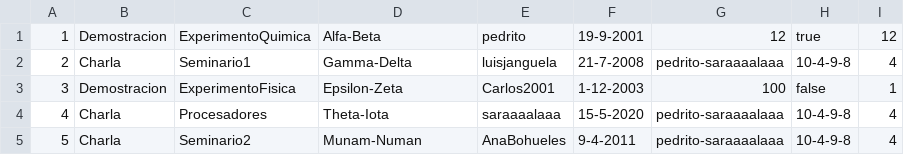
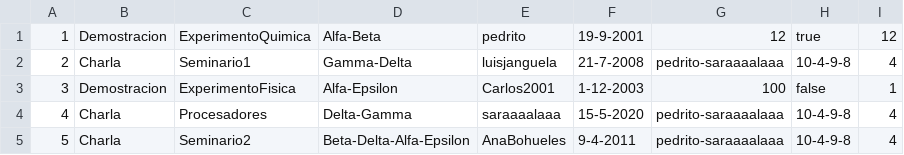
Before and after one commit to XaviVeC/associacions_etse, a CSV file: src/main/java/prac3/Fichero/Acciones.csv, drawn as a sheet.

```diff
--- a/src/main/java/prac3/Fichero/Acciones.csv
+++ b/src/main/java/prac3/Fichero/Acciones.csv
@@ -2,4 +2,4 @@
 2;Charla;Seminario1;Gamma-Delta;luisjanguela;21-7-2008;pedrito-saraaaalaaa;10-4-9-8;4
-3;Demostracion;ExperimentoFisica;Epsilon-Zeta;Carlos2001;1-12-2003;100;false;1
-4;Charla;Procesadores;Theta-Iota;saraaaalaaa;15-5-2020;pedrito-saraaaalaaa;10-4-9-8;4
-5;Charla;Seminario2;Munam-Numan;AnaBohueles;9-4-2011;pedrito-saraaaalaaa;10-4-9-8;4
+3;Demostracion;ExperimentoFisica;Alfa-Epsilon;Carlos2001;1-12-2003;100;false;1
+4;Charla;Procesadores;Delta-Gamma;saraaaalaaa;15-5-2020;pedrito-saraaaalaaa;10-4-9-8;4
+5;Charla;Seminario2;Beta-Delta-Alfa-Epsilon;AnaBohueles;9-4-2011;pedrito-saraaaalaaa;10-4-9-8;4
```
Also changed, not shown: src/main/java/prac3/Fichero/Asociaciones.csv, src/main/java/prac3/Fichero/Miembros.csv, 30 other files.
